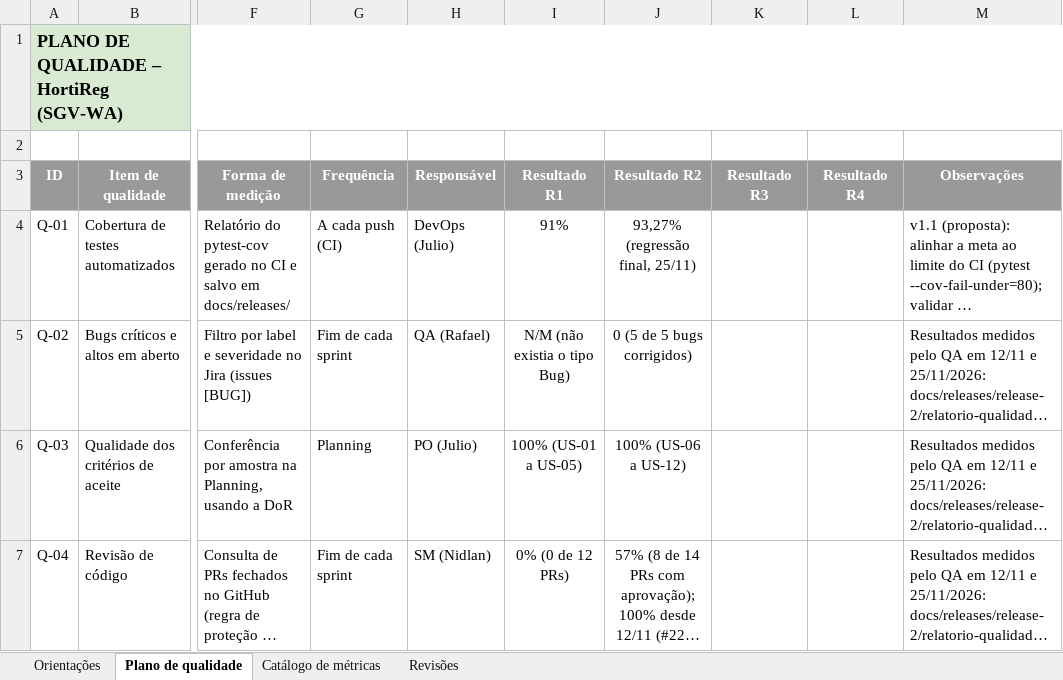
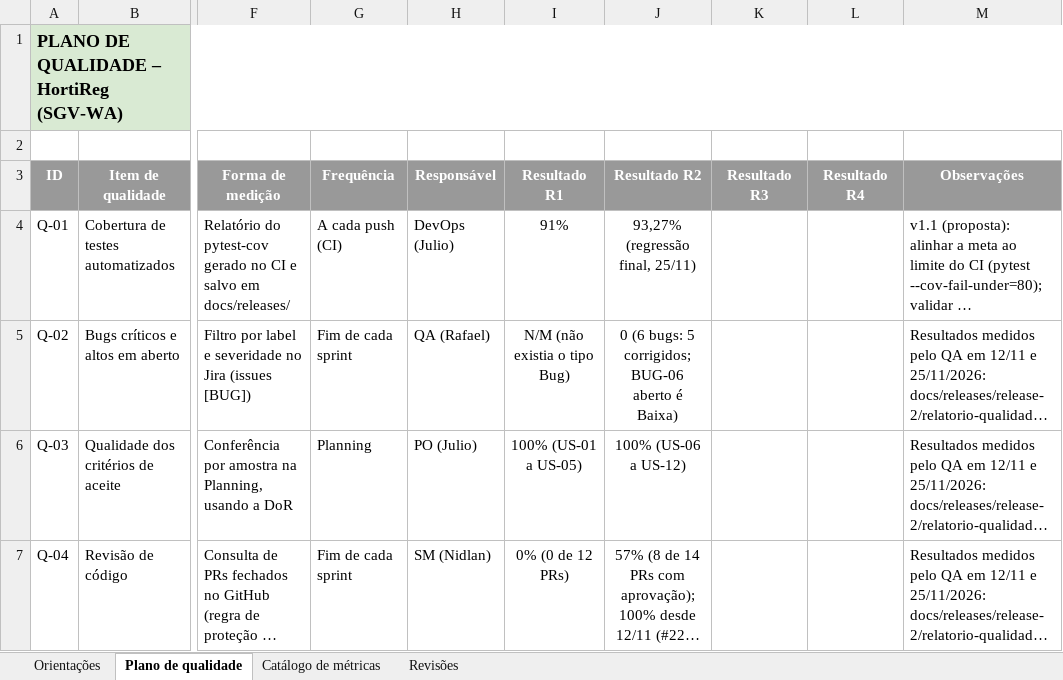
Before and after one commit to Rafaelszc/HortiReg, an Excel workbook: docs/planos/Plano_de_Qualidade_HortiReg_v1.1.xlsx, sheet Plano de qualidade, drawn as a sheet; only a part is shown, gaps mark what is left out; long unchanged cells end in …; values as stored, in another font and other column widths than the file's, no borders; the diff names each change by its address in the sheet, - before the commit and + after, or states it on an @@ line.

```diff
--- a/docs/planos/Plano_de_Qualidade_HortiReg_v1.1.xlsx (sheet Plano de qualidade)
+++ b/docs/planos/Plano_de_Qualidade_HortiReg_v1.1.xlsx (sheet Plano de qualidade)
-J5 (Resultado R2): 0 (5 de 5 bugs corrigidos)
+J5 (Resultado R2): 0 (6 bugs: 5 corrigidos; BUG-06 aberto é Baixa)
```
Also changed, not shown: docs/planos/Definition_of_Done_HortiReg_v1.1.xlsx, 2 other files.
